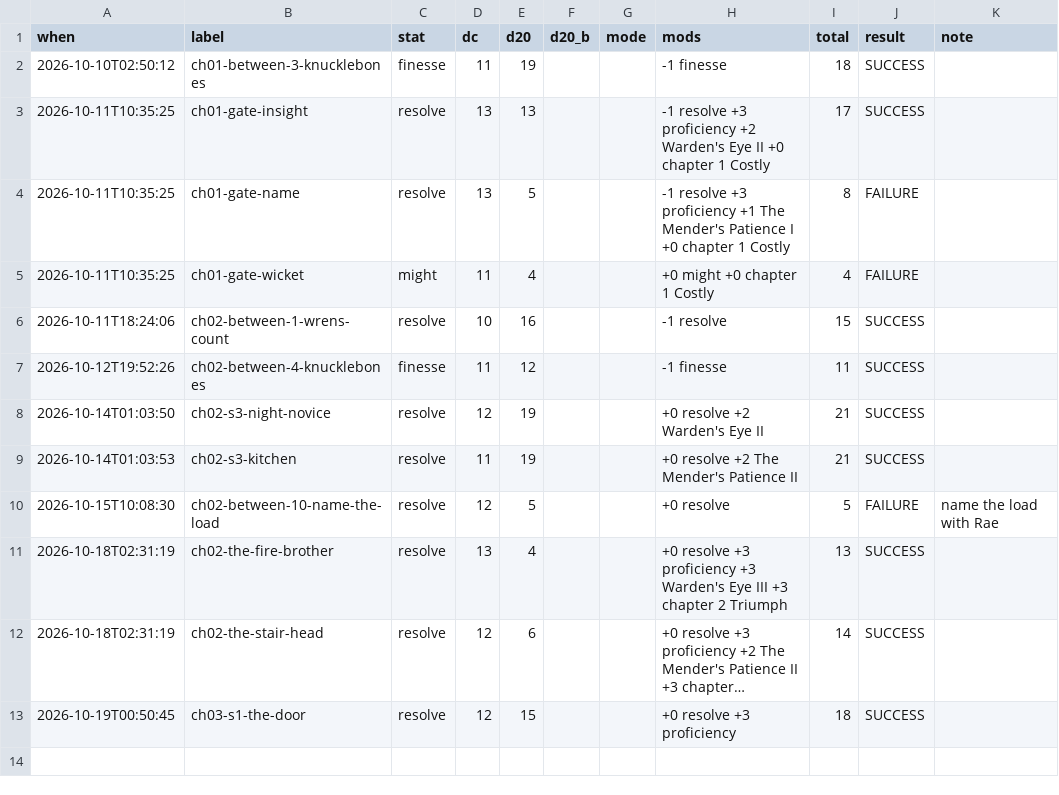
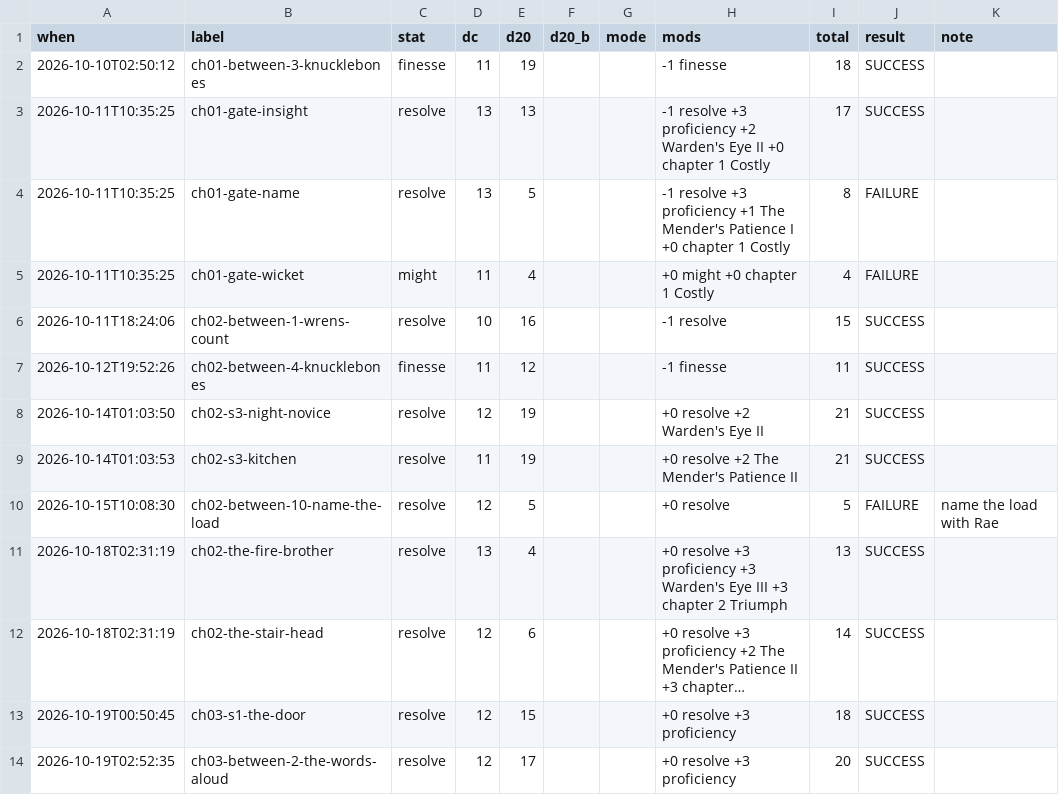
Before and after one commit to bro2jo/leyenda, a CSV file: saga/state/rolls.csv, drawn as a sheet; long unchanged cells end in ….

```diff
--- a/saga/state/rolls.csv
+++ b/saga/state/rolls.csv
@@ -13 +13,2 @@ when,label,stat,dc,d20,d20_b,mode,mods,total,result,note
 2026-10-19T00:50:45,ch03-s1-the-door,resolve,12,15,,,+0 resolve +3 proficiency,18,SUCCESS,
+2026-10-19T02:52:35,ch03-between-2-the-words-aloud,resolve,12,17,,,+0 resolve +3 proficiency,20,SUCCESS,
```
Also changed, not shown: 19 other files.
